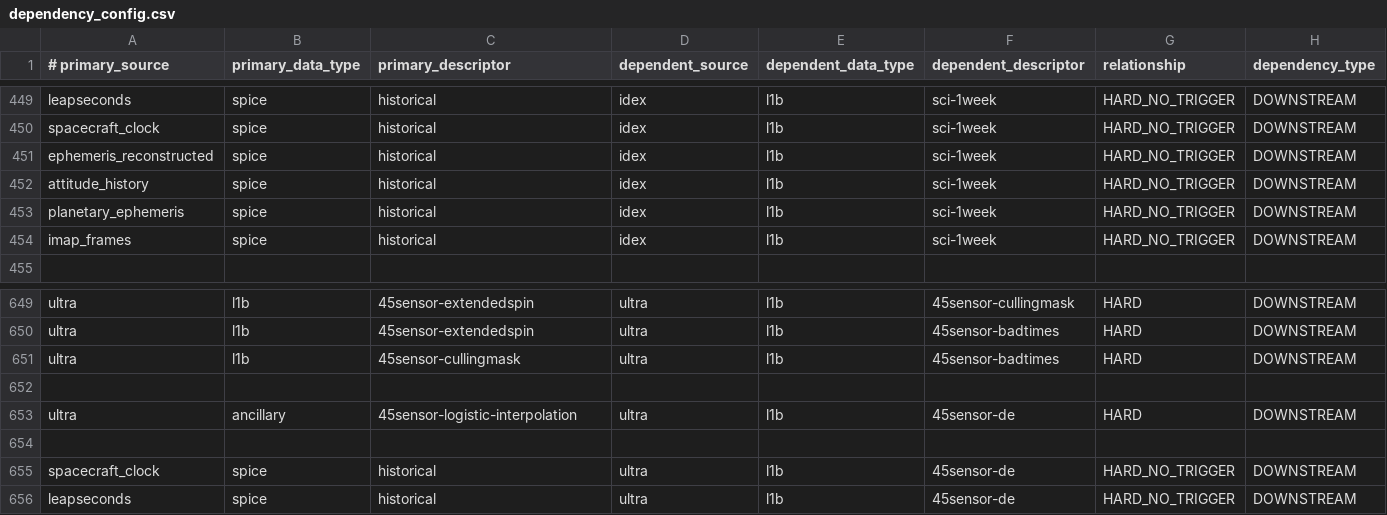
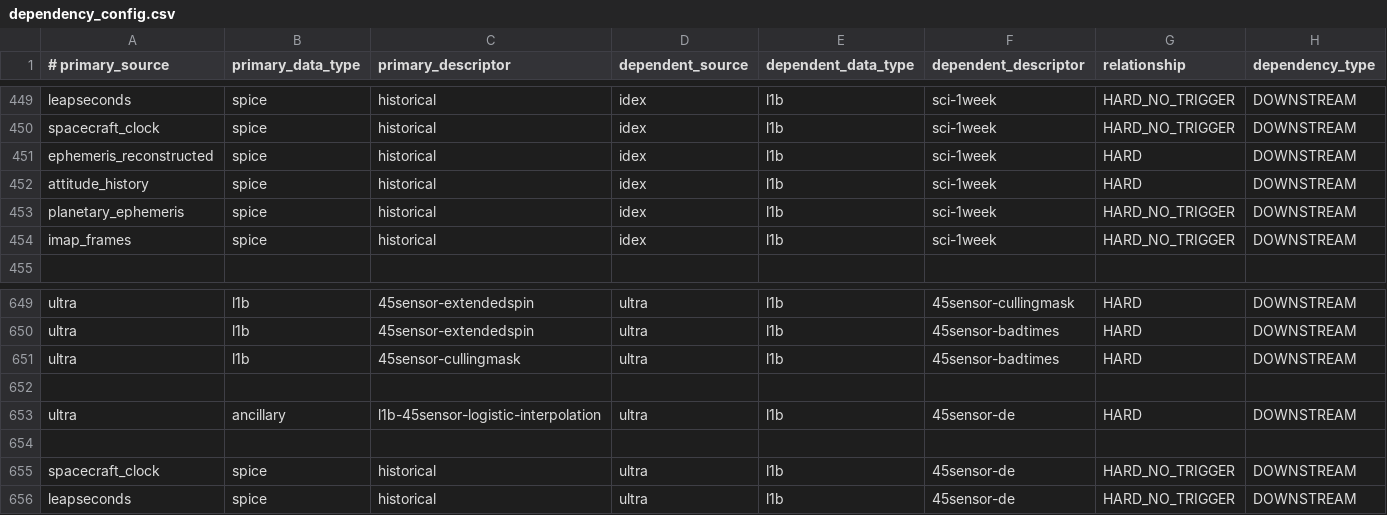
Before and after one commit to laspsandoval/sds-data-manager, a CSV file: sds_data_manager/lambda_code/SDSCode/pipeline_lambdas/dependency_config.csv, drawn as a sheet; only a part is shown, gaps mark what is left out.

```diff
--- a/sds_data_manager/lambda_code/SDSCode/pipeline_lambdas/dependency_config.csv
+++ b/sds_data_manager/lambda_code/SDSCode/pipeline_lambdas/dependency_config.csv
@@ -450,4 +450,4 @@ leapseconds, spice, historical, idex, l1b, sci-1week, HARD_NO_TRIGGER, DOWNSTREA
 spacecraft_clock, spice, historical, idex, l1b, sci-1week, HARD_NO_TRIGGER, DOWNSTREAM
-ephemeris_reconstructed, spice, historical, idex, l1b, sci-1week, HARD_NO_TRIGGER, DOWNSTREAM
-attitude_history, spice, historical, idex, l1b, sci-1week, HARD_NO_TRIGGER, DOWNSTREAM
+ephemeris_reconstructed, spice, historical, idex, l1b, sci-1week, HARD, DOWNSTREAM
+attitude_history, spice, historical, idex, l1b, sci-1week, HARD, DOWNSTREAM
 planetary_ephemeris, spice, historical, idex, l1b, sci-1week, HARD_NO_TRIGGER, DOWNSTREAM
@@ -652,3 +652,3 @@ ultra, l1b, 45sensor-cullingmask,ultra, l1b, 45sensor-badtimes, HARD, DOWNSTREAM
 
-ultra, ancillary, 45sensor-logistic-interpolation, ultra, l1b, 45sensor-de, HARD, DOWNSTREAM
+ultra, ancillary, l1b-45sensor-logistic-interpolation, ultra, l1b, 45sensor-de, HARD, DOWNSTREAM
 
```
Also changed, not shown: 1 other file.
